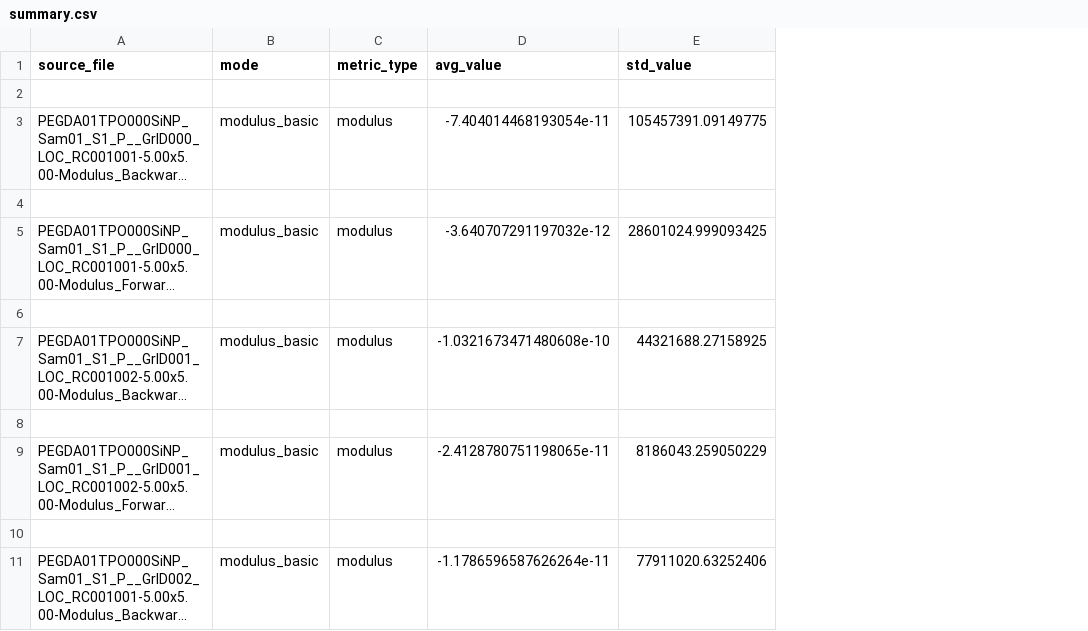
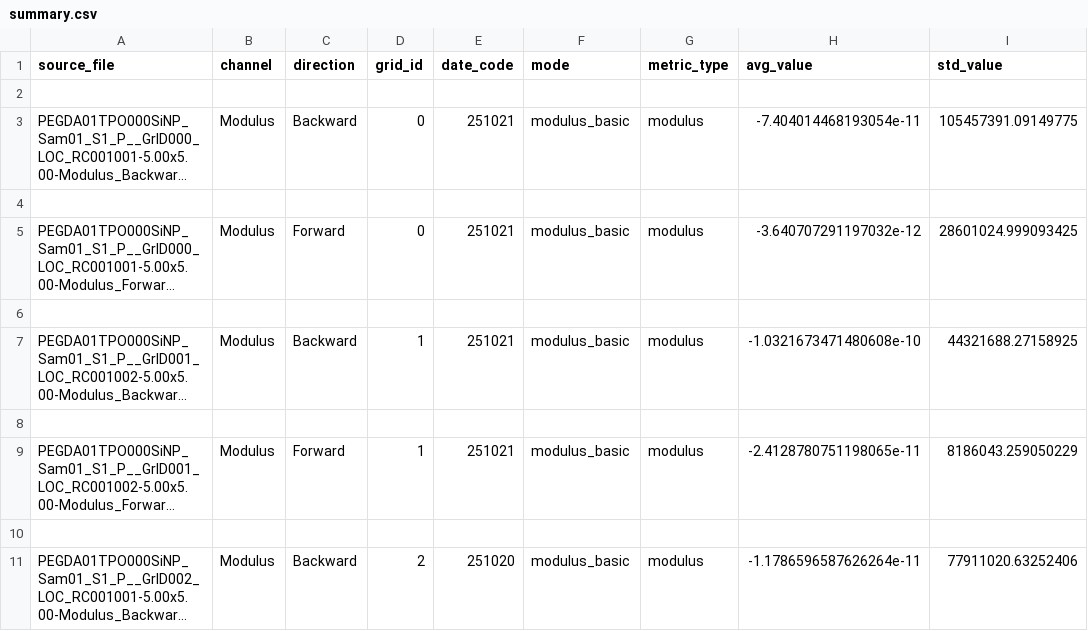
Before and after one commit to cobrien2-UCCS/AFM_Data_Processeing, a CSV file: out/summary.csv, drawn as a sheet; only a part is shown; long unchanged cells end in …; the diff names each change by its address in the sheet, - before the commit and + after, or states it on an @@ line.

Commit message:
Add input filtering, filename metadata, and duplicate handling
Introduces config-driven input_filters for manifest generation, allowing include/exclude regex to filter files (e.g., Forward/Backward duplicates). Enhances CSV and plotting by adding filename-derived metadata columns (channel, direction, grid_id, date_code) and parsing logic. Adds stats_filter for robust summary statistics, and implements duplicate_policy for heatmap plotting to control aggregation of duplicate grid cells. Updates documentation and tests to reflect these features.

```diff
--- a/out/summary.csv
+++ b/out/summary.csv
+column B (channel), rows 3-11: Modulus |  | Modulus |  | Modulus |  | Modulus |  | Modulus
+column C (direction), rows 3-11: Backward |  | Forward |  | Backward |  | Forward |  | Backward
+column D (grid_id), rows 3-11: 0 |  | 0 |  | 1 |  | 1 |  | 2
+column E (date_code), rows 3-11: 251021 |  | 251021 |  | 251021 |  | 251021 |  | 251020
```
Also changed, not shown: 12 other files.
